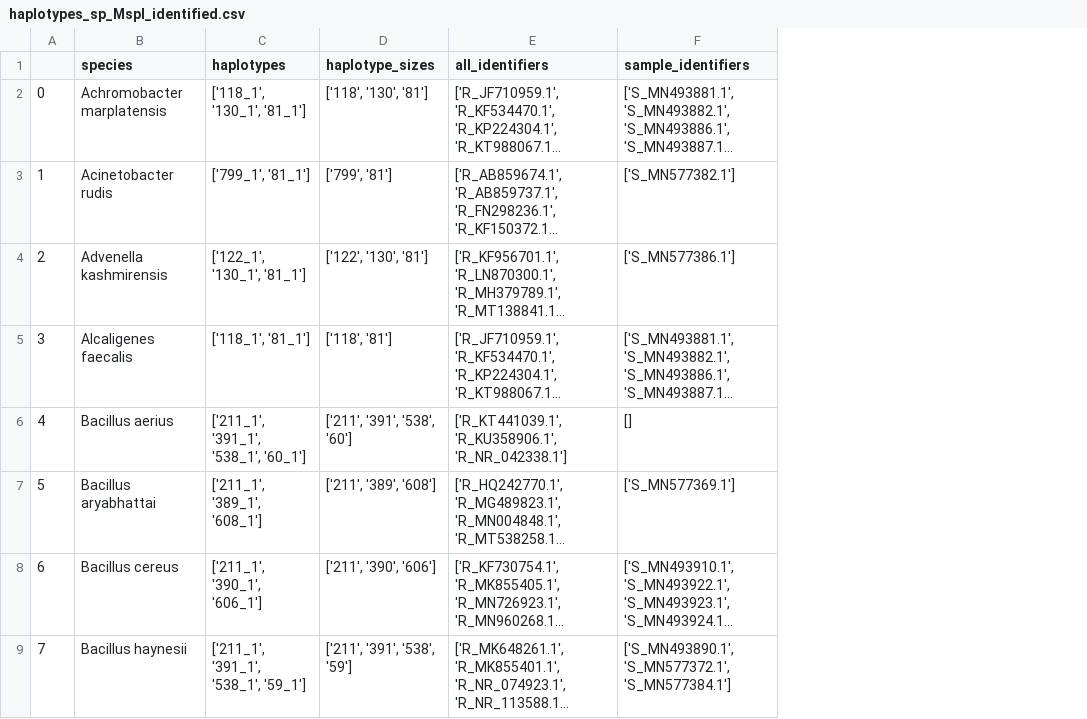
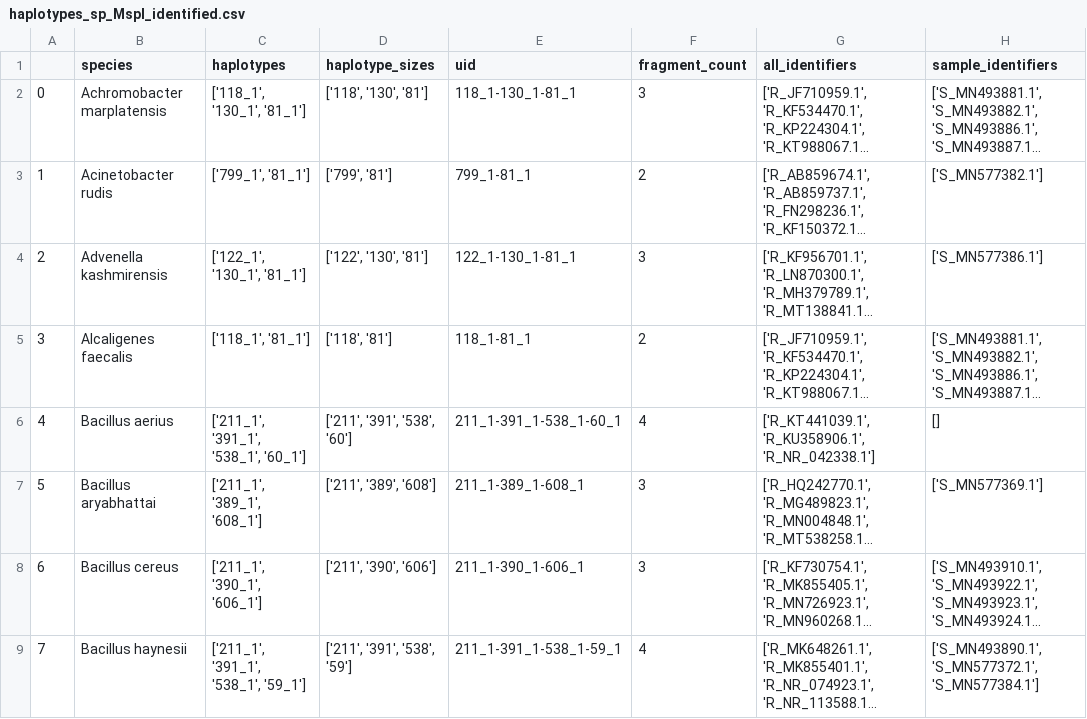
Before and after one commit to kangkon/ntaxon, a CSV file: ntaxon/notebooks/outputs/haplotypes_sp_MspI_identified.csv, drawn as a sheet; only a part is shown; long unchanged cells end in …; the diff covers the shown part only; the diff names each change by its address in the sheet, - before the commit and + after, or states it on an @@ line.

Commit message:
Haplotype Notebooks modified

```diff
--- a/ntaxon/notebooks/outputs/haplotypes_sp_MspI_identified.csv
+++ b/ntaxon/notebooks/outputs/haplotypes_sp_MspI_identified.csv
+column E (uid), rows 2-9: 118_1-130_1-81_1 | 799_1-81_1 | 122_1-130_1-81_1 | 118_1-81_1 | 211_1-391_1-538_1-60_1 | 211_1-389_1-608_1 | 211_1-390_1-606_1 | 211_1-391_1-538_1-59_1
+column F (fragment_count), rows 2-9: 3 | 2 | 3 | 2 | 4 | 3 | 3 | 4
```
Also changed, not shown: 1 removed row elsewhere in this file, 52 other files.
